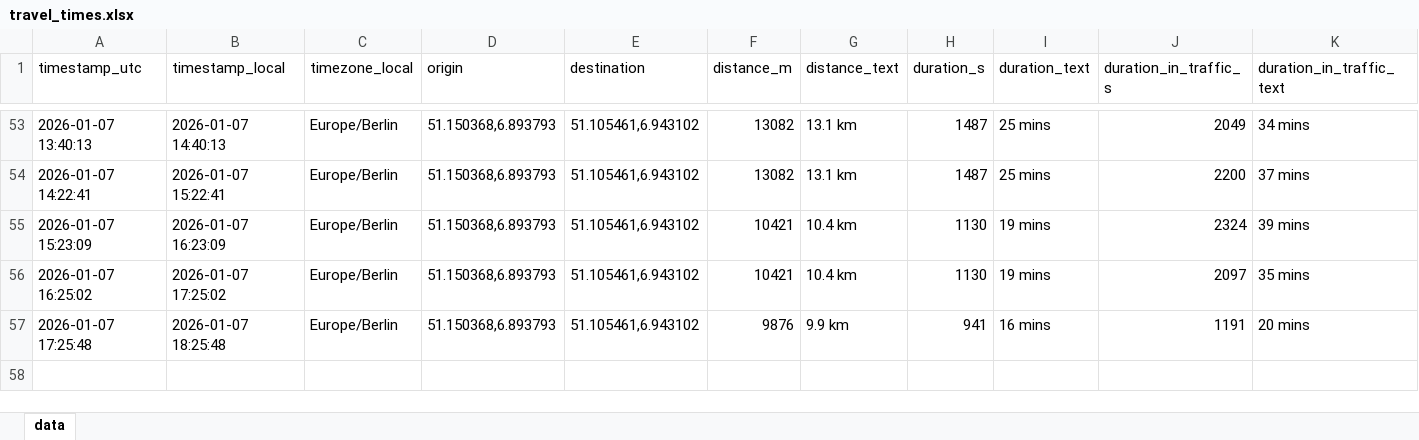
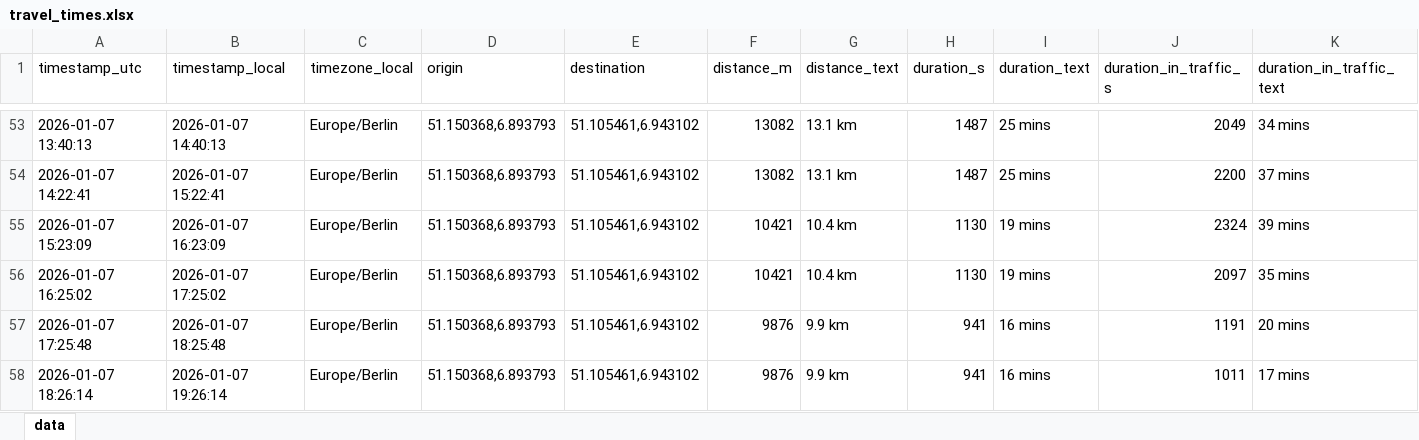
Before and after one commit to tobigrabosch-sketch/Fahrzeiten_new, an Excel workbook: data/travel_times.xlsx, sheet data, drawn as a sheet; only a part is shown, gaps mark what is left out; values as stored, in another font and other column widths than the file's, no borders; rows hold the shown columns only; the diff names each change by its address in the sheet, - before the commit and + after, or states it on an @@ line.

```diff
--- a/data/travel_times.xlsx (sheet data)
+++ b/data/travel_times.xlsx (sheet data)
+row 58: 2026-01-07 18:26:14 | 2026-01-07 19:26:14 | Europe/Berlin | 51.150368,6.893793 | 51.105461,6.943102 | 9876 | 9.9 km | 941 | 16 mins | 1011 | 17 mins
```
Also changed, not shown: 1 other file.
